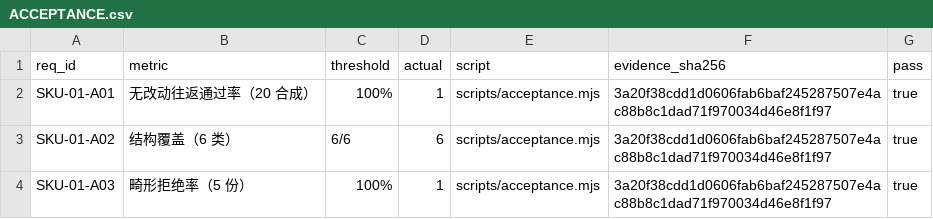
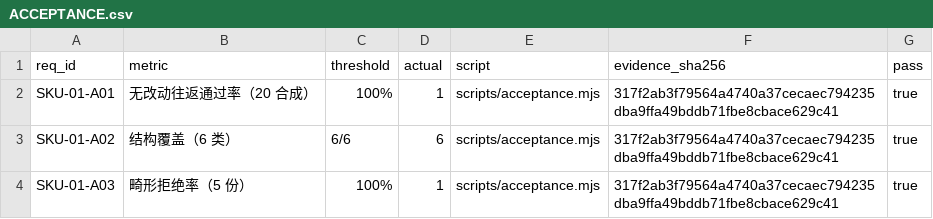
Before and after one commit to HootRock/dsh-docx-redline, a CSV file: ACCEPTANCE.csv, drawn as a sheet.

```diff
--- a/ACCEPTANCE.csv
+++ b/ACCEPTANCE.csv
@@ -1,4 +1,4 @@
 req_id,metric,threshold,actual,script,evidence_sha256,pass
-SKU-01-A01,无改动往返通过率（20 合成）,100%,1,scripts/acceptance.mjs,3a20f38cdd1d0606fab6baf245287507e4ac88b8c1dad71f970034d46e8f1f97,true
-SKU-01-A02,结构覆盖（6 类）,6/6,6,scripts/acceptance.mjs,3a20f38cdd1d0606fab6baf245287507e4ac88b8c1dad71f970034d46e8f1f97,true
-SKU-01-A03,畸形拒绝率（5 份）,100%,1,scripts/acceptance.mjs,3a20f38cdd1d0606fab6baf245287507e4ac88b8c1dad71f970034d46e8f1f97,true
+SKU-01-A01,无改动往返通过率（20 合成）,100%,1,scripts/acceptance.mjs,317f2ab3f79564a4740a37cecaec794235dba9ffa49bddb71fbe8cbace629c41,true
+SKU-01-A02,结构覆盖（6 类）,6/6,6,scripts/acceptance.mjs,317f2ab3f79564a4740a37cecaec794235dba9ffa49bddb71fbe8cbace629c41,true
+SKU-01-A03,畸形拒绝率（5 份）,100%,1,scripts/acceptance.mjs,317f2ab3f79564a4740a37cecaec794235dba9ffa49bddb71fbe8cbace629c41,true
```
Also changed, not shown: 19 other files.
